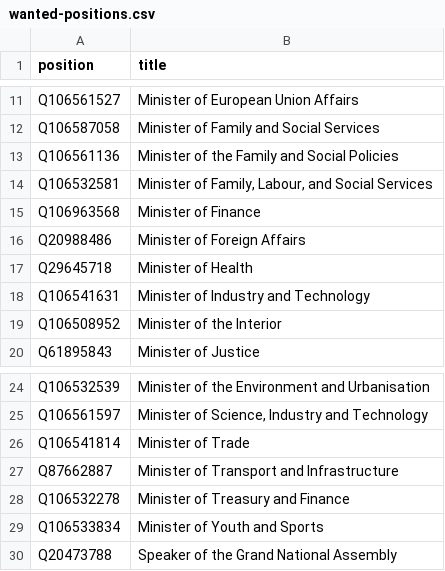
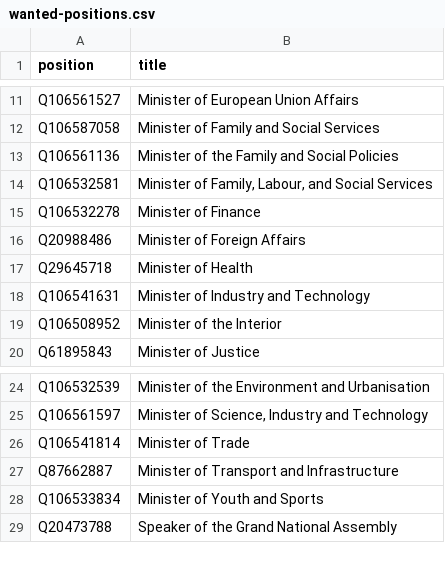
Before and after one commit to every-politician-scrapers/turkey-ministers, a CSV file: wikidata/wanted-positions.csv, drawn as a sheet; only a part is shown, gaps mark what is left out.

Commit message:
Remove incorrectly mapped Minister of Finance
This was a Party Leader position

```diff
--- a/wikidata/wanted-positions.csv
+++ b/wikidata/wanted-positions.csv
@@ -14,3 +14,3 @@ Q106561136,Minister of the Family and Social Policies
 Q106532581,"Minister of Family, Labour, and Social Services"
-Q106963568,Minister of Finance
+Q106532278,Minister of Finance
 Q20988486,Minister of Foreign Affairs
@@ -27,3 +27,2 @@ Q106541814,Minister of Trade
 Q87662887,Minister of Transport and Infrastructure
-Q106532278,Minister of Treasury and Finance
 Q106533834,Minister of Youth and Sports
```
